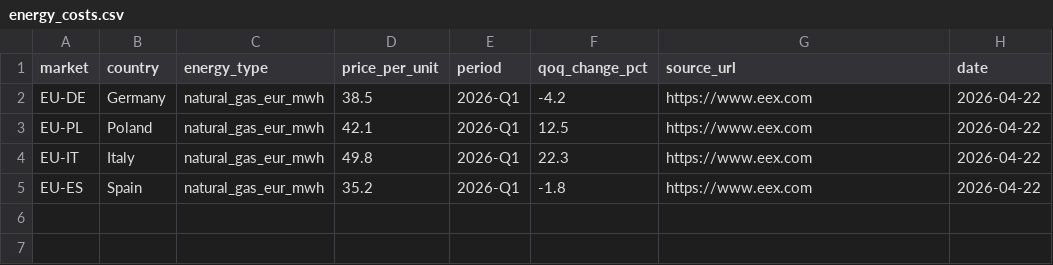
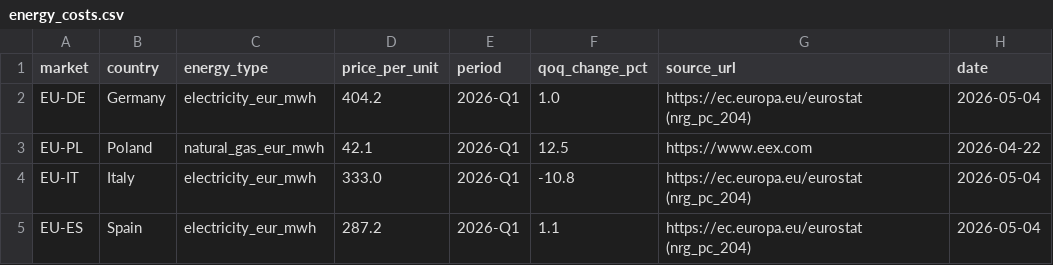
Before and after one commit to jupiex/Hotel_CI, a CSV file: data/regulatory/energy_costs.csv, drawn as a sheet.

```diff
--- a/data/regulatory/energy_costs.csv
+++ b/data/regulatory/energy_costs.csv
@@ -1,5 +1,5 @@
 market,country,energy_type,price_per_unit,period,qoq_change_pct,source_url,date
-EU-DE,Germany,natural_gas_eur_mwh,38.5,2026-Q1,-4.2,https://www.eex.com,2026-04-22
+EU-DE,Germany,electricity_eur_mwh,404.2,2026-Q1,1.0,https://ec.europa.eu/eurostat (nrg_pc_204),2026-05-04
 EU-PL,Poland,natural_gas_eur_mwh,42.1,2026-Q1,12.5,https://www.eex.com,2026-04-22
-EU-IT,Italy,natural_gas_eur_mwh,49.8,2026-Q1,22.3,https://www.eex.com,2026-04-22
-EU-ES,Spain,natural_gas_eur_mwh,35.2,2026-Q1,-1.8,https://www.eex.com,2026-04-22
+EU-IT,Italy,electricity_eur_mwh,333.0,2026-Q1,-10.8,https://ec.europa.eu/eurostat (nrg_pc_204),2026-05-04
+EU-ES,Spain,electricity_eur_mwh,287.2,2026-Q1,1.1,https://ec.europa.eu/eurostat (nrg_pc_204),2026-05-04
```
Also changed, not shown: data/entry/regulatory_fx.csv, data/regulatory/labour_regulation.csv, 19 other files.
